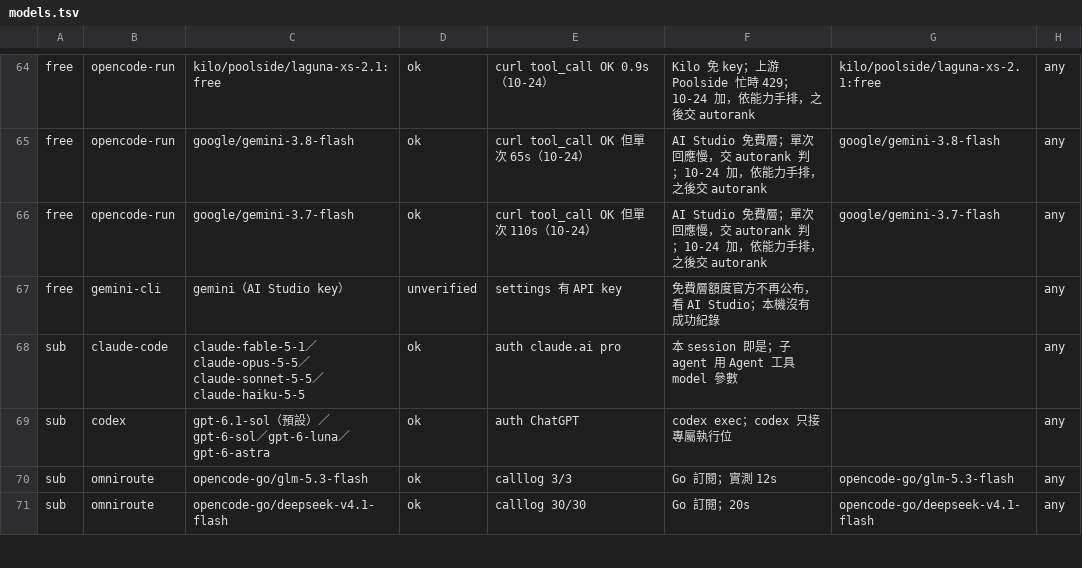
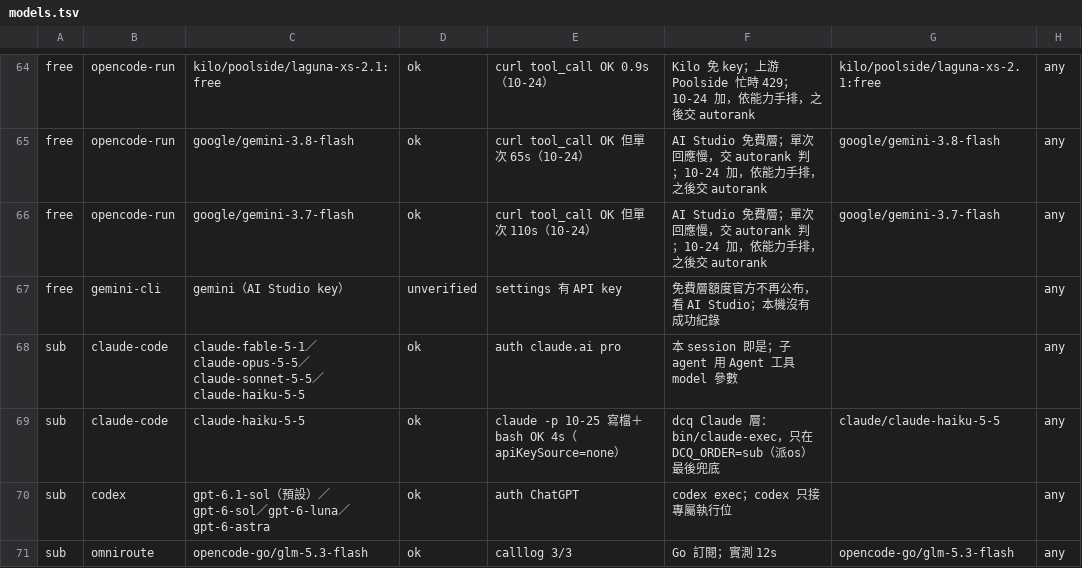
Before and after one commit to royalskynet/orchestrator, a TSV file: catalog/models.tsv, drawn as a sheet; only a part is shown, gaps mark what is left out; the shorter side is filled out with more unchanged rows.

Commit message:
Sync from private source 4983056

```diff
--- a/catalog/models.tsv
+++ b/catalog/models.tsv
@@ -68,2 +68,3 @@ free	gemini-cli	gemini（AI Studio key）	unverified	settings 有 API key	免費
 sub	claude-code	claude-fable-5-1／claude-opus-5-5／claude-sonnet-5-5／claude-haiku-5-5	ok	auth claude.ai pro	本 session 即是；子 agent 用 Agent 工具 model 參數		any
+sub	claude-code	claude-haiku-5-5	ok	claude -p 10-25 寫檔＋bash OK 4s（apiKeySource=none）	dcq Claude 層：bin/claude-exec，只在 DCQ_ORDER=sub（派os）最後兜底	claude/claude-haiku-5-5	any
 sub	codex	gpt-6.1-sol（預設）／gpt-6-sol／gpt-6-luna／gpt-6-astra	ok	auth ChatGPT	codex exec；codex 只接專屬執行位		any
```
Also changed, not shown: catalog/providers.tsv, 7 other files.
